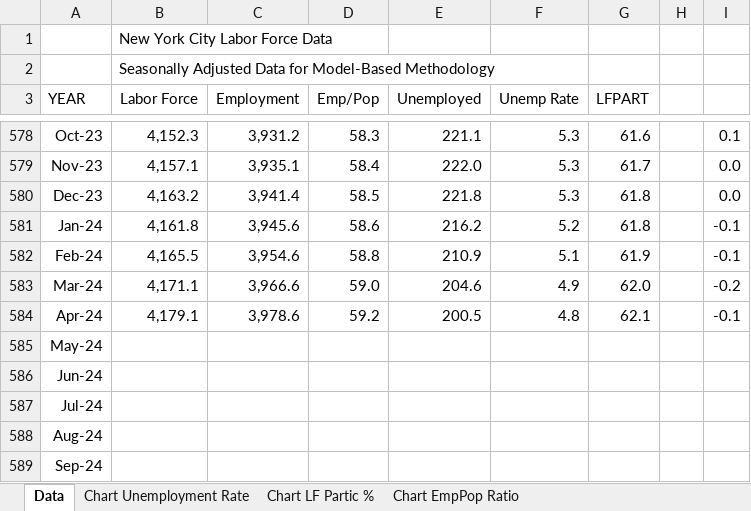
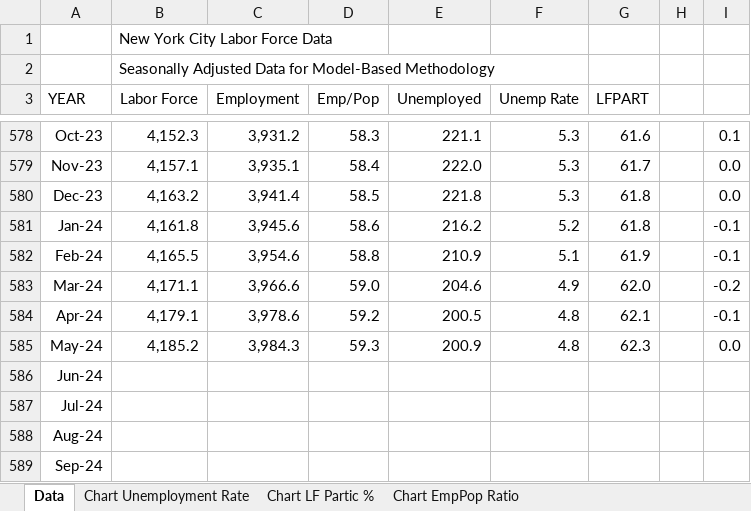
Before and after one commit to thecityny/econ-scraper, an Excel workbook: raw_data/jobs_data.xlsx, sheet Data, drawn as a sheet; only a part is shown, gaps mark what is left out; values as stored, in another font and other column widths than the file's, no borders; the diff names each change by its address in the sheet, - before the commit and + after, or states it on an @@ line.

```diff
--- a/raw_data/jobs_data.xlsx (sheet Data)
+++ b/raw_data/jobs_data.xlsx (sheet Data)
-B585 (Labor Force): (empty)
+B585 (Labor Force): 4,185.2
-C585 (Employment): (empty)
+C585 (Employment): 3,984.3
-D585 (Emp/Pop): (empty)
+D585 (Emp/Pop): 59.3
-E585 (Unemployed): (empty)
+E585 (Unemployed): 200.9
-F585 (Unemp Rate): (empty)
+F585 (Unemp Rate): 4.8
-G585 (LFPART): (empty)
+G585 (LFPART): 62.3
-I585: (empty)
+I585: 0.0
```
Also changed, not shown: charts or pictures, raw_data/earnings.xlsx, raw_data/raw_employment_data.xlsx, 7 other files.
